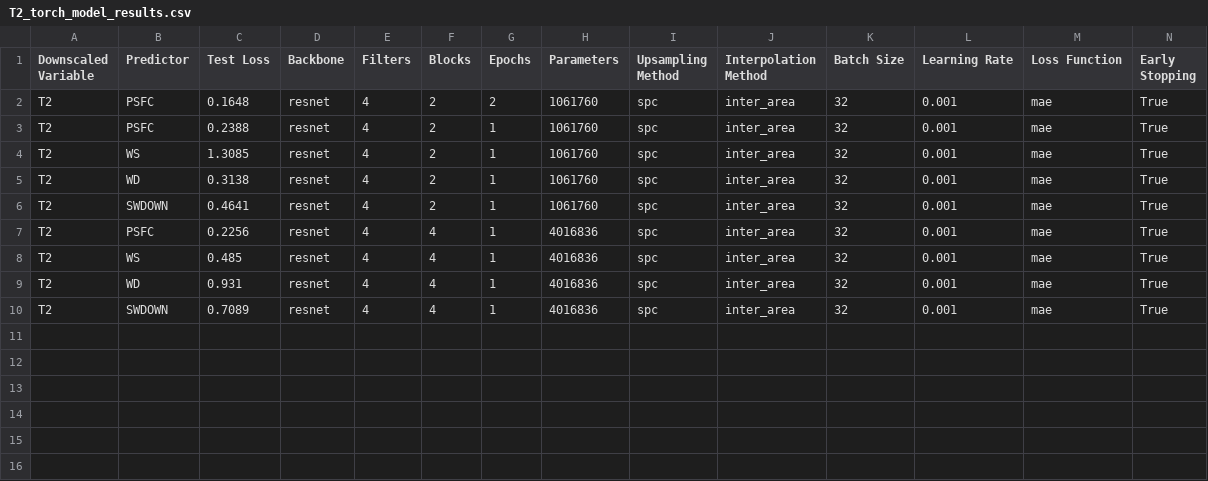
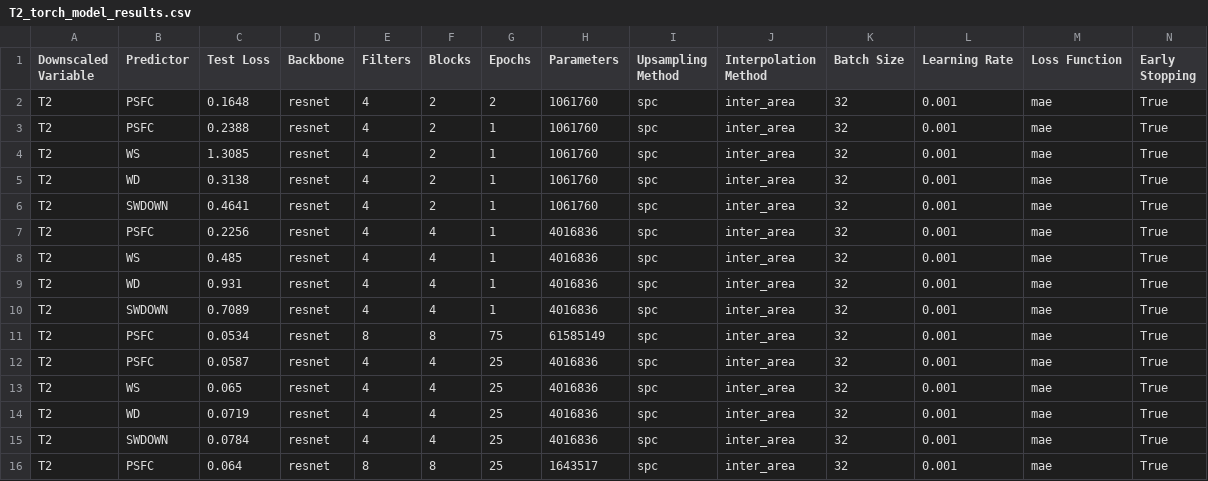
Before and after one commit to gabbyvaillant/downscaling, a CSV file: results/torch_results/T2_torch_model_results.csv, drawn as a sheet; only a part is shown; rows hold the shown columns only; the diff names each change by its address in the sheet, - before the commit and + after, or states it on an @@ line.

```diff
--- a/results/torch_results/T2_torch_model_results.csv
+++ b/results/torch_results/T2_torch_model_results.csv
+row 11: T2 | PSFC | 0.0534 | resnet | 8 | 8 | 75 | 61585149 | spc | inter_area | 32 | 0.001 | mae | True
+row 12: T2 | PSFC | 0.0587 | resnet | 4 | 4 | 25 | 4016836 | spc | inter_area | 32 | 0.001 | mae | True
+row 13: T2 | WS | 0.065 | resnet | 4 | 4 | 25 | 4016836 | spc | inter_area | 32 | 0.001 | mae | True
+row 14: T2 | WD | 0.0719 | resnet | 4 | 4 | 25 | 4016836 | spc | inter_area | 32 | 0.001 | mae | True
+row 15: T2 | SWDOWN | 0.0784 | resnet | 4 | 4 | 25 | 4016836 | spc | inter_area | 32 | 0.001 | mae | True
+row 16: T2 | PSFC | 0.064 | resnet | 8 | 8 | 25 | 1643517 | spc | inter_area | 32 | 0.001 | mae | True
```
Also changed, not shown: results/torch_results/PSFC_torch_model_results.csv, 13 other files.
